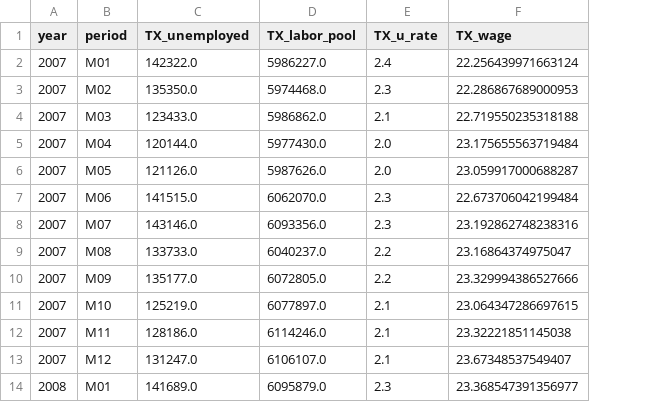
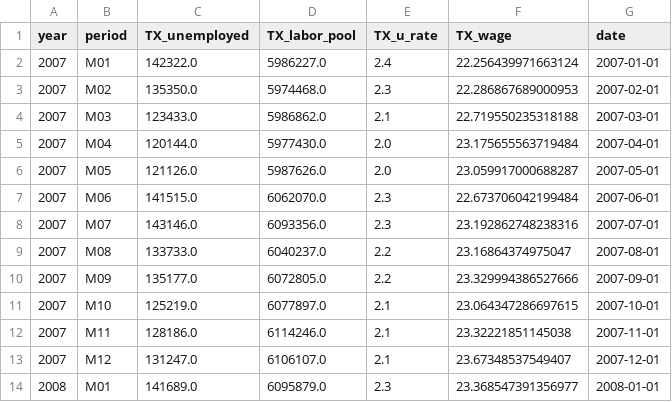
Before and after one commit to BradDaniels732/Group-Project-on-Economic-Data-Analysis, a CSV file: Output/TX_wage_and_employment.csv, drawn as a sheet; only a part is shown; the diff names each change by its address in the sheet, - before the commit and + after, or states it on an @@ line.

```diff
--- a/Output/TX_wage_and_employment.csv
+++ b/Output/TX_wage_and_employment.csv
+column G (date), rows 2-14: 2007-01-01 | 2007-02-01 | 2007-03-01 | 2007-04-01 | 2007-05-01 | 2007-06-01 | 2007-07-01 | 2007-08-01 | 2007-09-01 | 2007-10-01 | 2007-11-01 | 2007-12-01 | 2008-01-01
```
Also changed, not shown: Output/nyc_wage_and_employment.csv, 1 other file.
